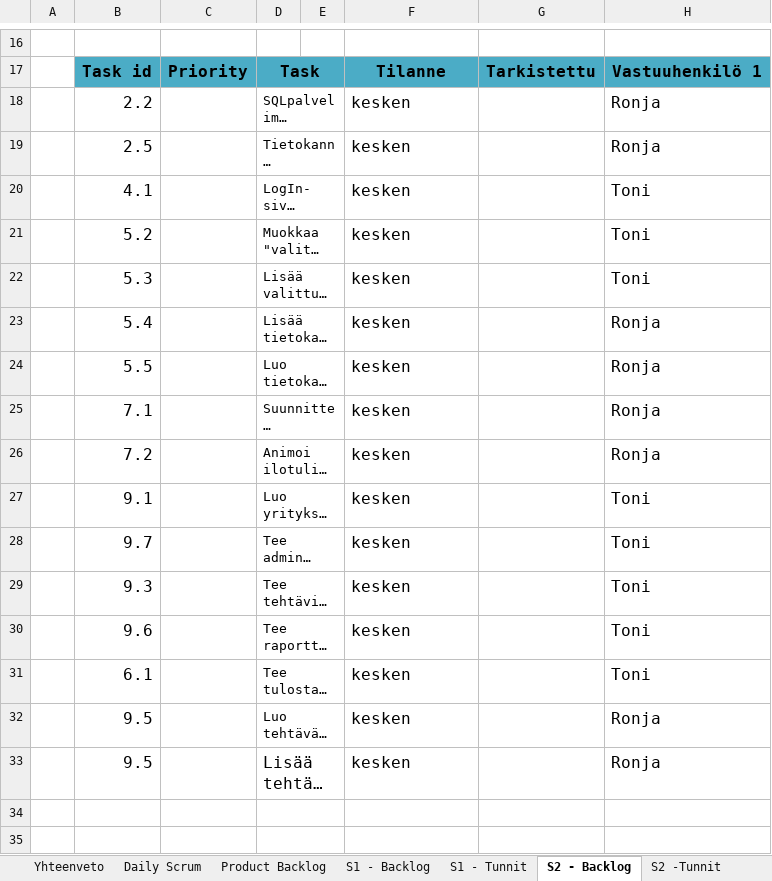
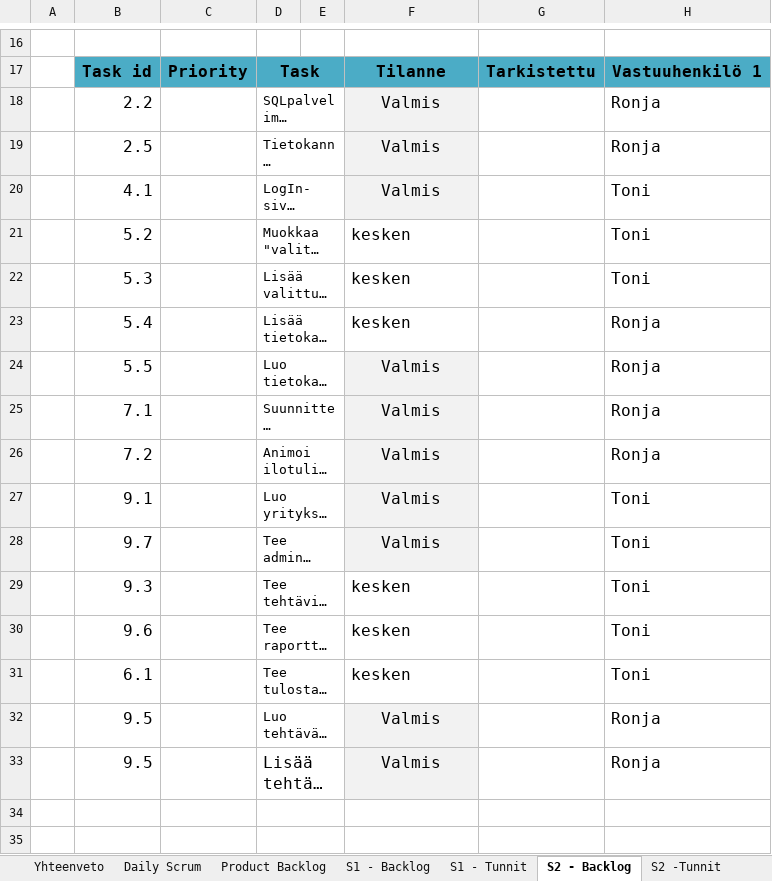
Before and after one commit to SmolBananya/muistutussovellus, an Excel workbook: ScrumBacklog.xlsx, sheet S2 - Backlog, drawn as a sheet; only a part is shown, gaps mark what is left out; long unchanged cells end in …; values as stored, in another font and other column widths than the file's, no borders; conditional formats not drawn; 1 other sheet too large or unreadable and not compared; the diff names each change by its address in the sheet, - before the commit and + after, or states it on an @@ line.

Commit message:
backlogin tsekkaus

```diff
--- a/ScrumBacklog.xlsx (sheet S2 - Backlog)
+++ b/ScrumBacklog.xlsx (sheet S2 - Backlog)
-F18:F20: kesken
+F18:F20: Valmis
@@ F18:F20 fill: none → #F2F2F2, alignment: left → center @@
-F24:F28: kesken
+F24:F28: Valmis
@@ F24:F28 fill: none → #F2F2F2, alignment: left → center @@
-F32:F33: kesken
+F32:F33: Valmis
@@ F32:F33 fill: none → #F2F2F2, alignment: left → center @@
```
Also changed, not shown: sheet S3 - Backlog, sheet S1 - Backlog, 1 other file.
